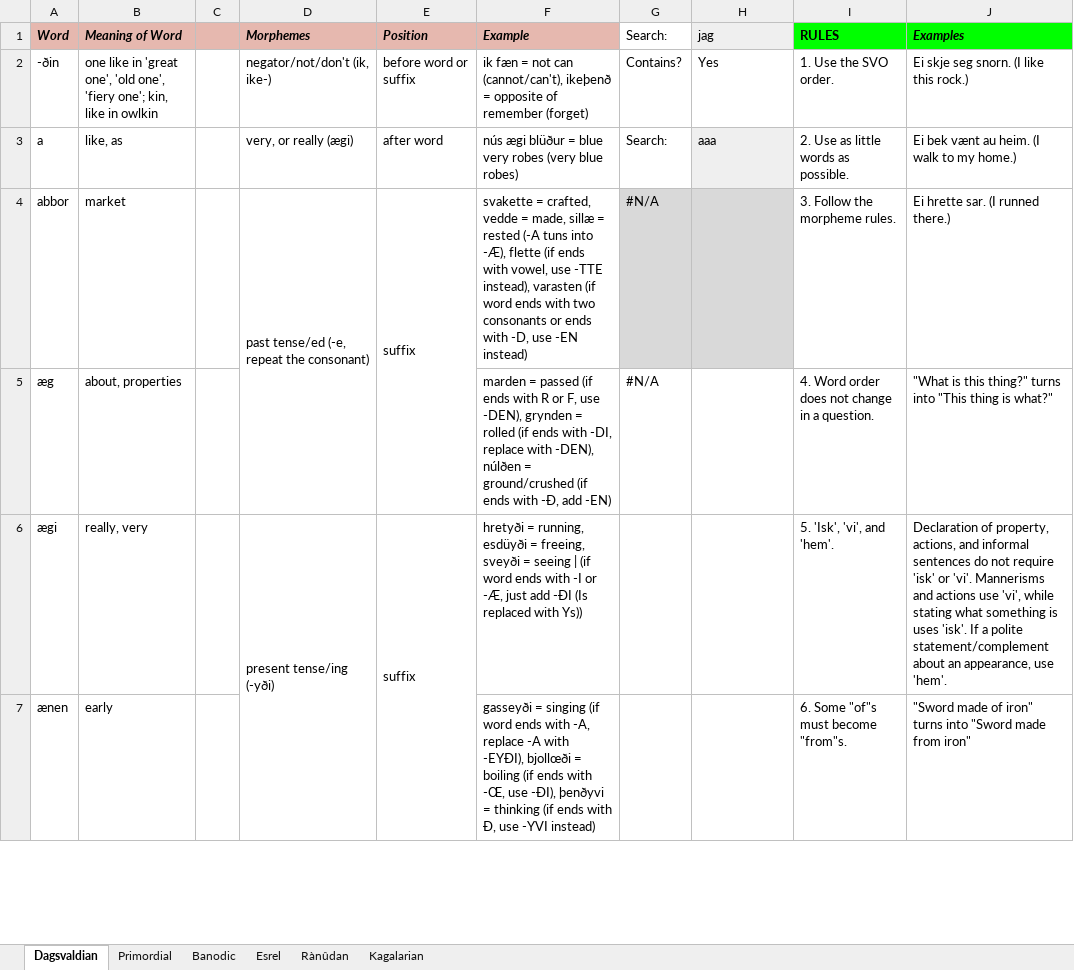
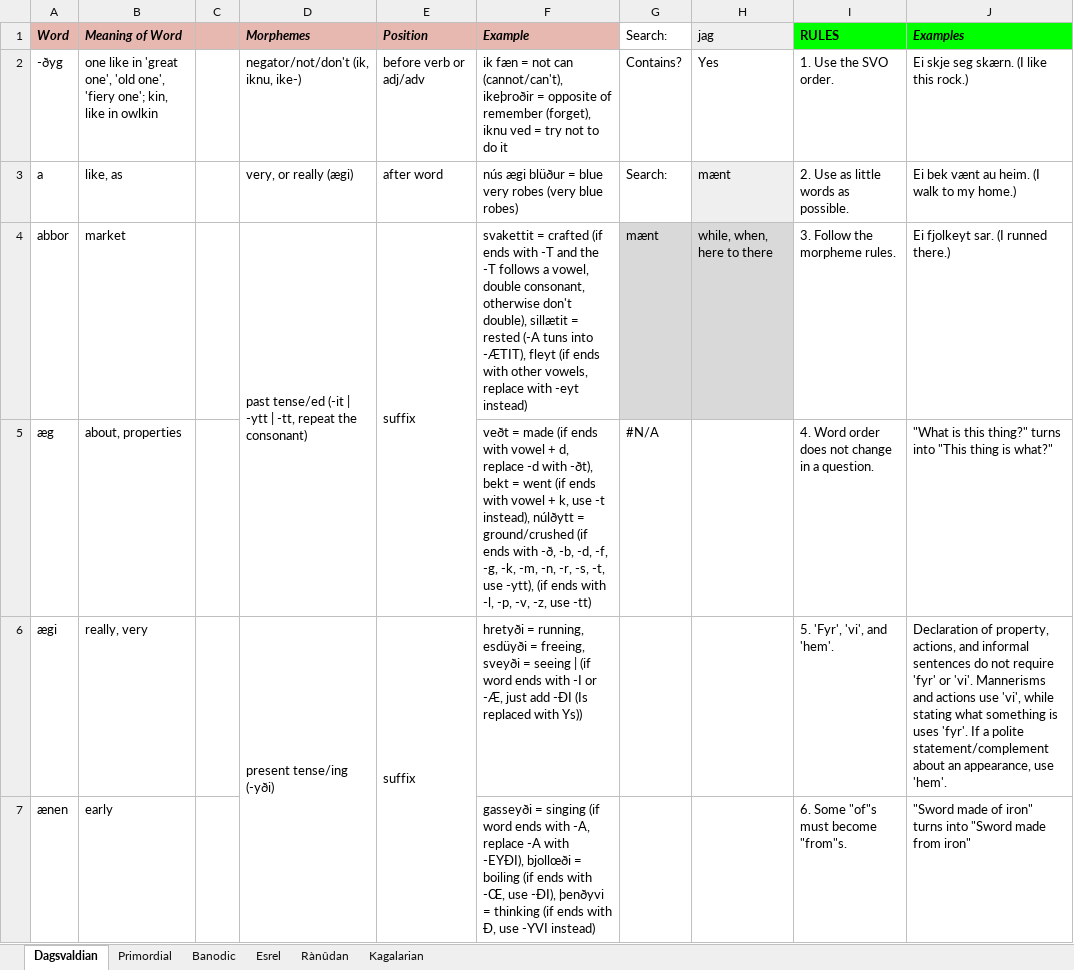
Before and after one commit to Oneo64/Aldpor, an Excel workbook: Conlangs/Fantasy Languages.xlsx, sheet Dagsvaldian, drawn as a sheet; only a part is shown; values as stored, in another font and other column widths than the file's, no borders; charts and pictures not drawn; the diff covers the shown part only; the diff names each change by its address in the sheet, - before the commit and + after, or states it on an @@ line.

Commit message:
Update Fantasy Languages.xlsx

```diff
--- a/Conlangs/Fantasy Languages.xlsx (sheet Dagsvaldian)
+++ b/Conlangs/Fantasy Languages.xlsx (sheet Dagsvaldian)
-A2 (Word): -ðin
+A2 (Word): -ðyg
-D2 (Morphemes): negator/not/don't (ik, ike-)
+D2 (Morphemes): negator/not/don't (ik, iknu, ike-)
-E2 (Position): before word or suffix
+E2 (Position): before verb or adj/adv
-F2 (Example): …can (cannot/can't), ikeþenð = opposite of remember (forget)
+F2 (Example): …can (cannot/can't), ikeþroðir = opposite of remember (forget), iknu ved = try not to do it
-J2 (Examples): Ei skje seg snorn. (I like this rock.)
+J2 (Examples): Ei skje seg skærn. (I like this rock.)
-H3 (jag): aaa
+H3 (jag): mænt
-D4 (Morphemes): past tense/ed (-e, repeat the…
+D4 (Morphemes): past tense/ed (-it | -ytt | -tt, repeat the…
-F4 (Example): svakette = crafted, vedde = made, sillæ = rested (-A tuns into -Æ), flette (if ends with vowel, use -TTE instead), varasten (if word ends with two consonants or ends with -D, use -EN instead)
+F4 (Example): svakettit = crafted (if ends with -T and the -T follows a vowel, double consonant, otherwise don't double), sillætit = rested (-A tuns into -ÆTIT), fleyt (if ends with other vowels, replace with -eyt instead)
-G4 (Search:): #N/A
+G4 (Search:): mænt
-H4 (jag): (empty)
+H4 (jag): while, when, here to there
-J4 (Examples): Ei hrette sar. (I runned there.)
+J4 (Examples): Ei fjolkeyt sar. (I runned there.)
-F5 (Example): marden = passed (if ends with R or F, use -DEN), grynden = rolled (if ends with -DI, replace with -DEN), núlðen = ground/crushed (if ends with -Ð, add -EN)
+F5 (Example): veðt = made (if ends with vowel + d, replace -d with -ðt), bekt = went (if ends with vowel + k, use -t instead), núlðytt = ground/crushed (if ends with -ð, -b, -d, -f, -g, -k, -m, -n, -r, -s, -t, use -ytt), (if ends with -l, -p, -v, -z, use -tt)
-I6 (RULES): 5. 'Isk', 'vi', and 'hem'.
+I6 (RULES): 5. 'Fyr', 'vi', and 'hem'.
-J6 (Examples): …not require 'isk' or 'vi'. Mannerisms and actions use 'vi', while stating what something is uses 'isk'. If a…
+J6 (Examples): …not require 'fyr' or 'vi'. Mannerisms and actions use 'vi', while stating what something is uses 'fyr'. If a…
```
Also changed, not shown: 86 added rows, 73 removed rows, 168 edited cells, cell formats and merged cells elsewhere in this sheet.
